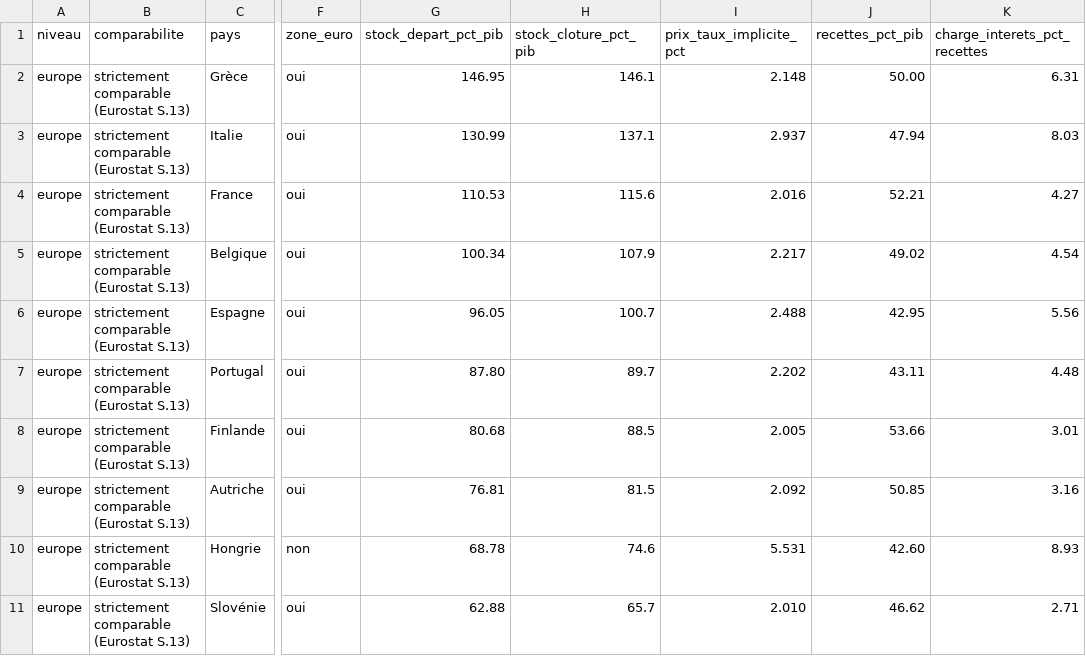
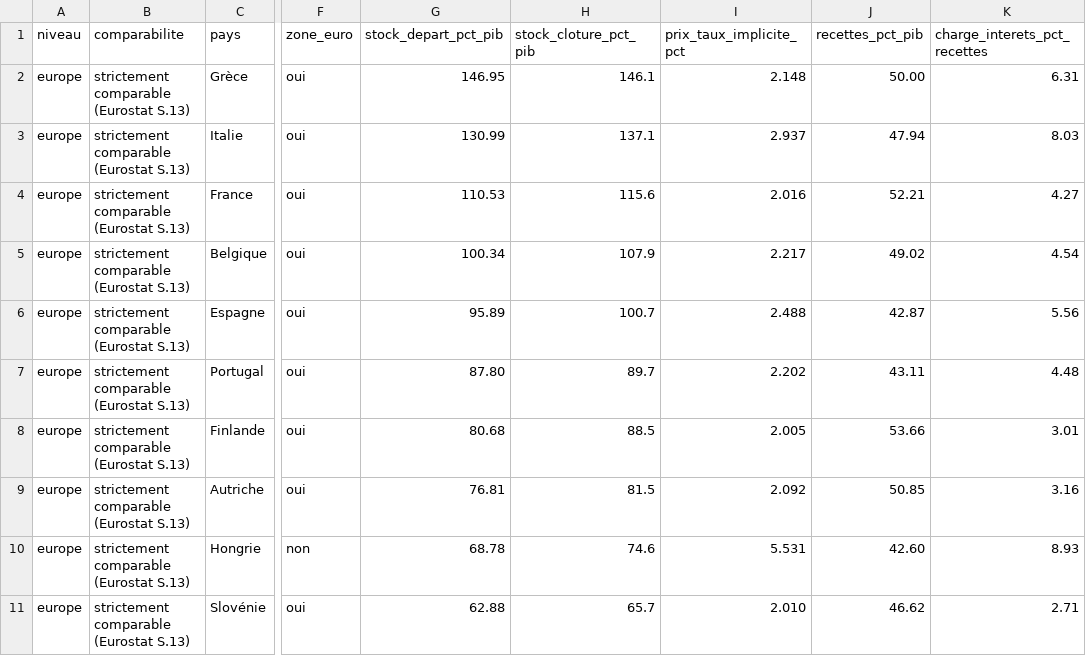
Before and after one commit to ProjectPulse-source/anthropie, a CSV file: static/dette_monde.csv, drawn as a sheet; only a part is shown, gaps mark what is left out; the diff names each change by its address in the sheet, - before the commit and + after, or states it on an @@ line.

```diff
--- a/static/dette_monde.csv
+++ b/static/dette_monde.csv
-G6 (stock_depart_pct_pib): 96.05
+G6 (stock_depart_pct_pib): 95.89
-J6 (recettes_pct_pib): 42.95
+J6 (recettes_pct_pib): 42.87
```
Also changed, not shown: 57 other files.
